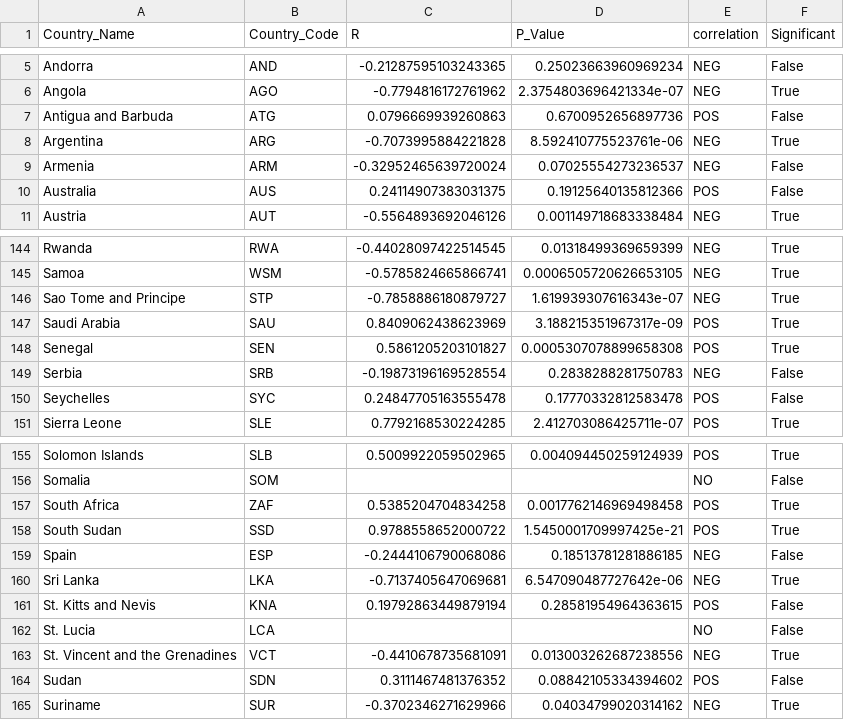
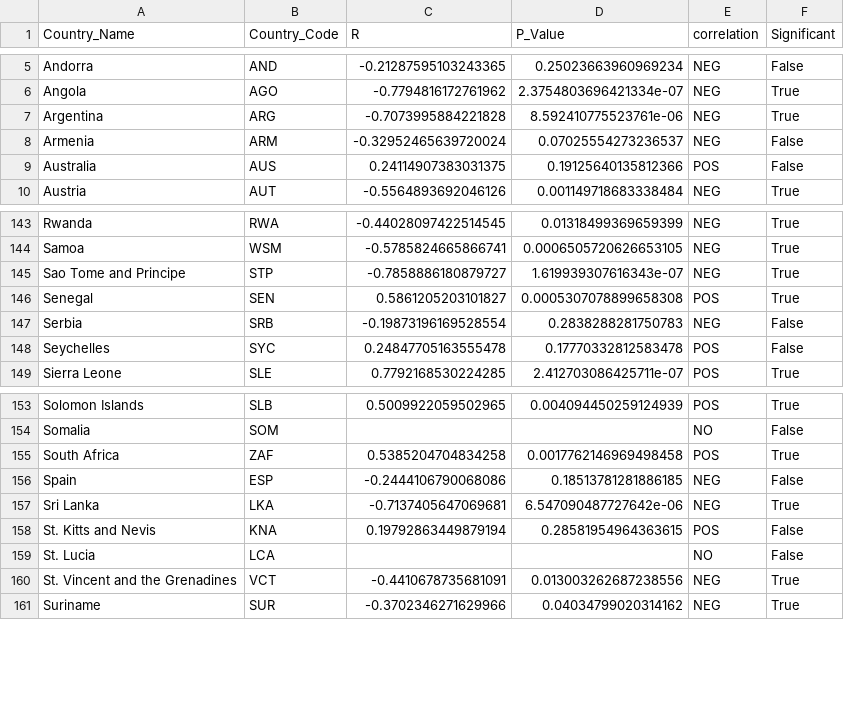
Before and after one commit to Nishant1998/Impact-of-Development-Indicators-on-CO2-Emission, a CSV file: Output/Correlation/RenewableElectricityOutputAndCo2.csv, drawn as a sheet; only a part is shown, gaps mark what is left out; the diff names each change by its address in the sheet, - before the commit and + after, or states it on an @@ line.

```diff
--- a/Output/Correlation/RenewableElectricityOutputAndCo2.csv
+++ b/Output/Correlation/RenewableElectricityOutputAndCo2.csv
-row 7: Antigua and Barbuda | ATG | 0.0796669939260863 | 0.6700952656897736 | POS | False
-row 147: Saudi Arabia | SAU | 0.8409062438623969 | 3.188215351967317e-09 | POS | True
-row 158: South Sudan | SSD | 0.9788558652000722 | 1.5450001709997425e-21 | POS | True
-row 164: Sudan | SDN | 0.3111467481376352 | 0.08842105334394602 | POS | False
```
Also changed, not shown: Output/Correlation/CooksFuelAndCo2.csv, Output/Correlation/RenewableEnergyConsumptionAndCo2.csv, 26 other files.
